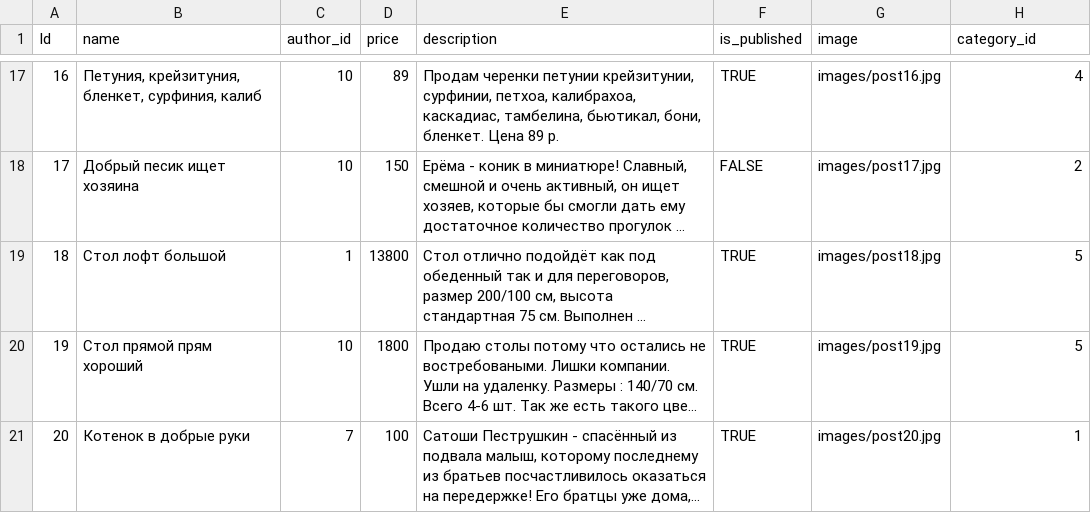
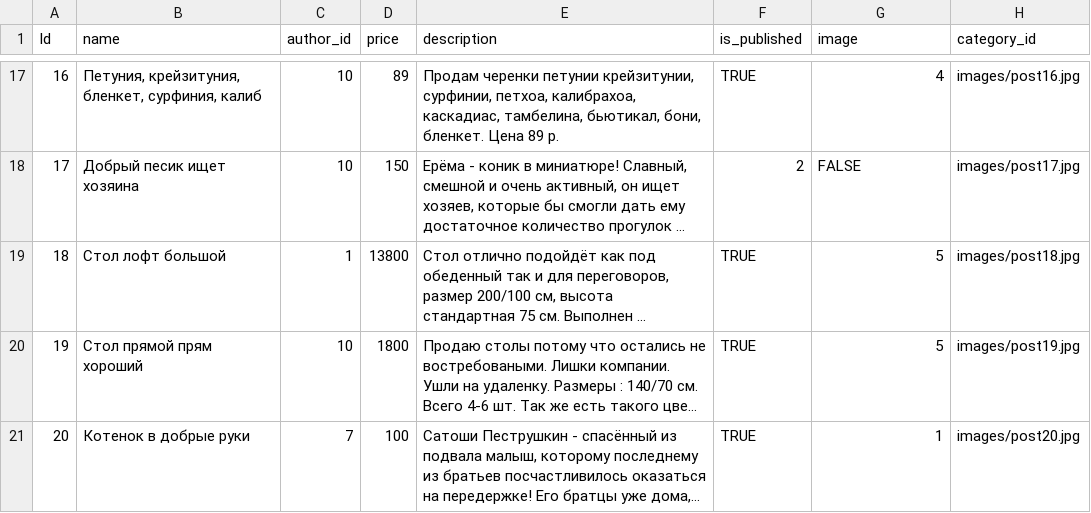
Before and after one commit to Kirill-oss67/hw_27, a CSV file: datasets/ads.csv, drawn as a sheet; only a part is shown, gaps mark what is left out; long unchanged cells end in …; the diff covers the shown part only; the diff names each change by its address in the sheet, - before the commit and + after, or states it on an @@ line.

```diff
--- a/datasets/ads.csv
+++ b/datasets/ads.csv
-G17 (image): images/post16.jpg
+G17 (image): 4
-H17 (category_id): 4
+H17 (category_id): images/post16.jpg
-F18 (is_published): FALSE
+F18 (is_published): 2
-G18 (image): images/post17.jpg
+G18 (image): FALSE
-H18 (category_id): 2
+H18 (category_id): images/post17.jpg
-G19 (image): images/post18.jpg
+G19 (image): 5
-H19 (category_id): 5
+H19 (category_id): images/post18.jpg
-G20 (image): images/post19.jpg
+G20 (image): 5
-H20 (category_id): 5
+H20 (category_id): images/post19.jpg
-G21 (image): images/post20.jpg
+G21 (image): 1
-H21 (category_id): 1
+H21 (category_id): images/post20.jpg
```
Also changed, not shown: 32 edited cells elsewhere in this file, datasets/location.csv, 12 other files.
